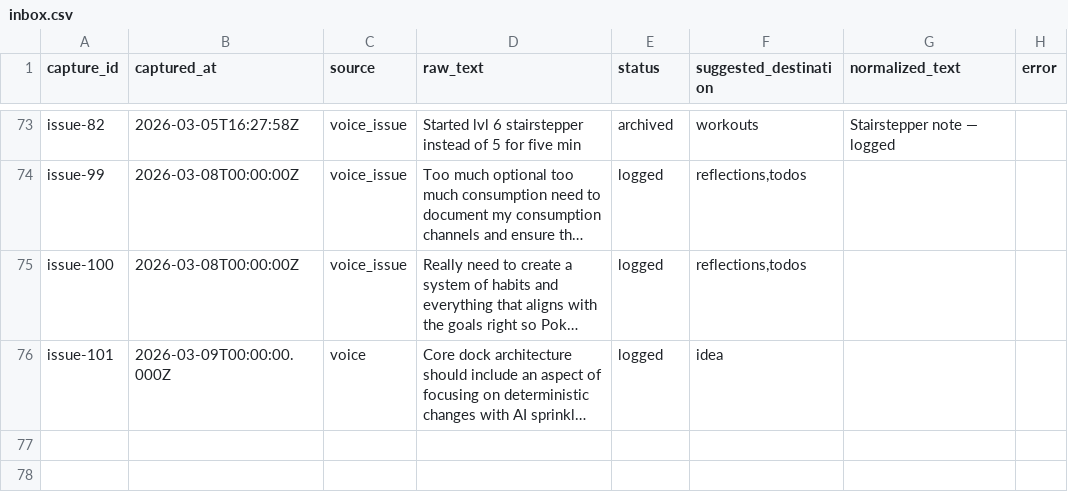
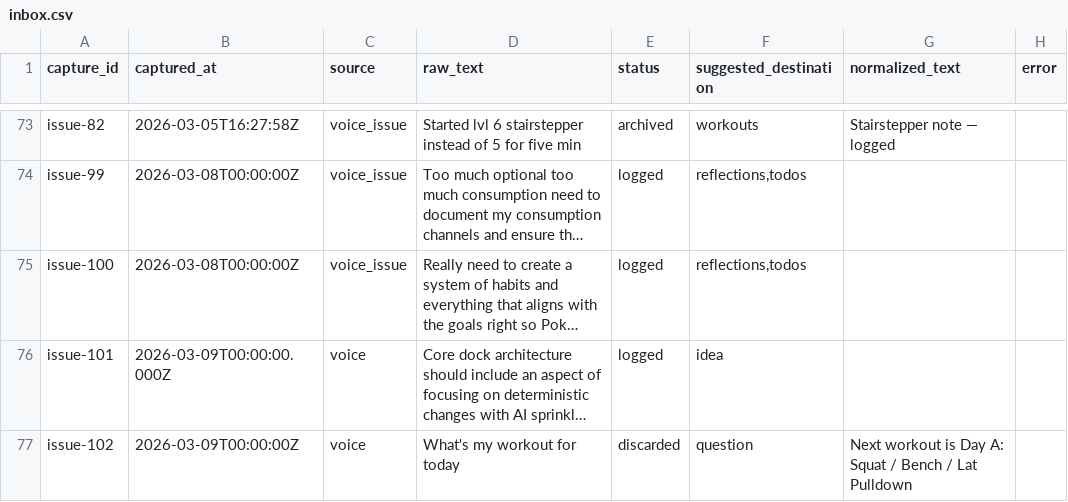
Before and after one commit to aashrayap/progress-tracker, a CSV file: data/inbox.csv, drawn as a sheet; only a part is shown, gaps mark what is left out; long unchanged cells end in …; the diff names each change by its address in the sheet, - before the commit and + after, or states it on an @@ line.

```diff
--- a/data/inbox.csv
+++ b/data/inbox.csv
+row 77: issue-102 | 2026-03-09T00:00:00Z | voice | What's my workout for today | discarded | question | Next workout is Day A: Squat / Bench / Lat Pulldown
```
